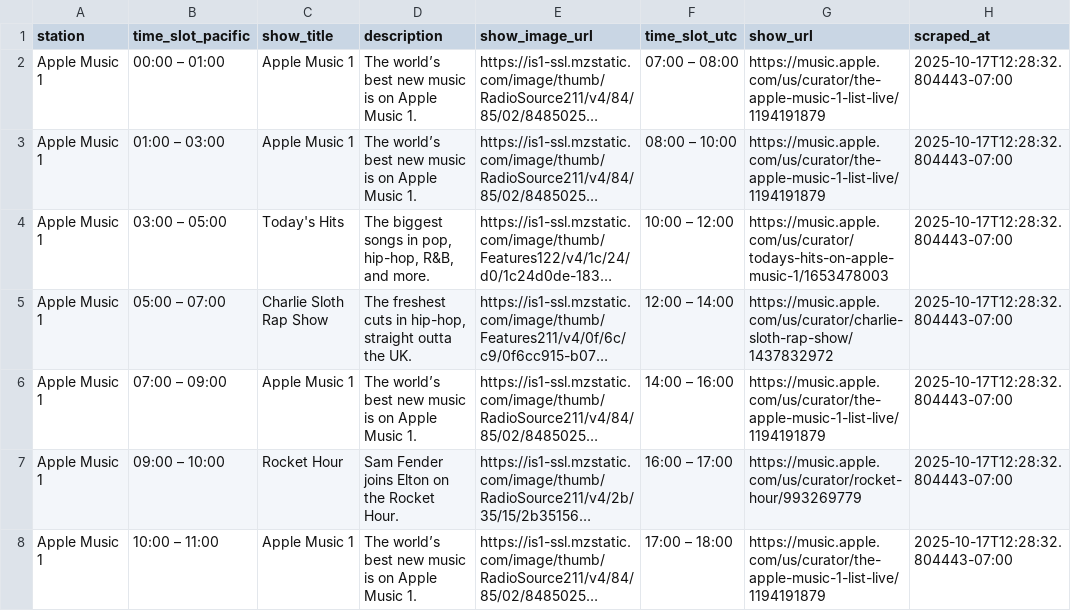
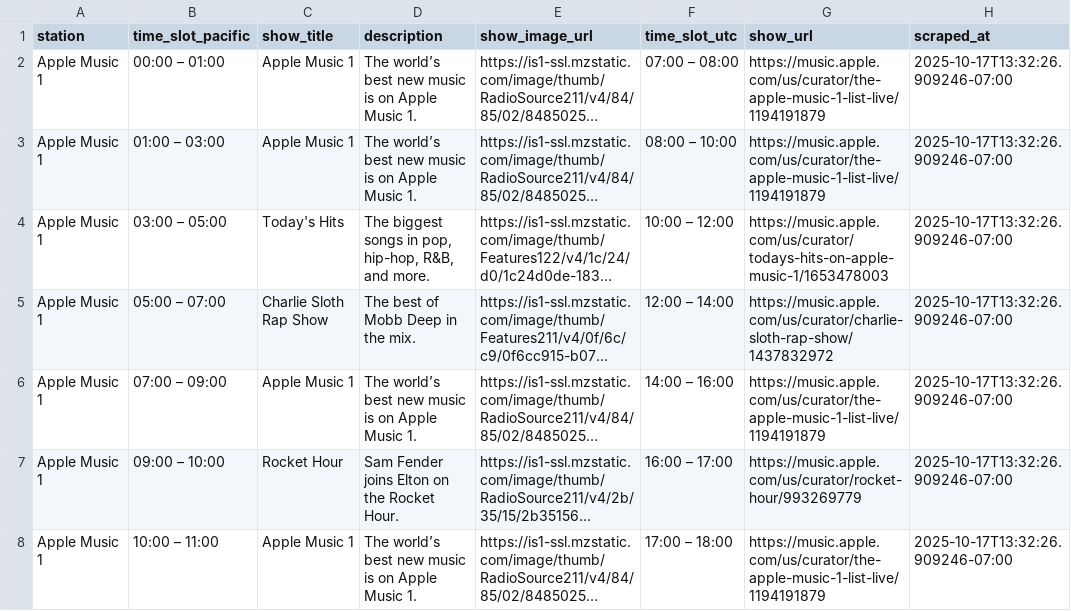
Before and after one commit to keithah/apple-music-schedule-scraper, a CSV file: apple_music_schedule.csv, drawn as a sheet; only a part is shown; long unchanged cells end in …; the diff covers the shown part only; the diff names each change by its address in the sheet, - before the commit and + after, or states it on an @@ line.

```diff
--- a/apple_music_schedule.csv
+++ b/apple_music_schedule.csv
-H2:H8 (scraped_at): 2025-10-17T12:28:32.804443-07:00
+H2:H8 (scraped_at): 2025-10-17T13:32:26.909246-07:00
-D5 (description): The freshest cuts in hip-hop, straight outta the UK.
+D5 (description): The best of Mobb Deep in the mix.
```
Also changed, not shown: 159 edited cells elsewhere in this file, 1 other file.
